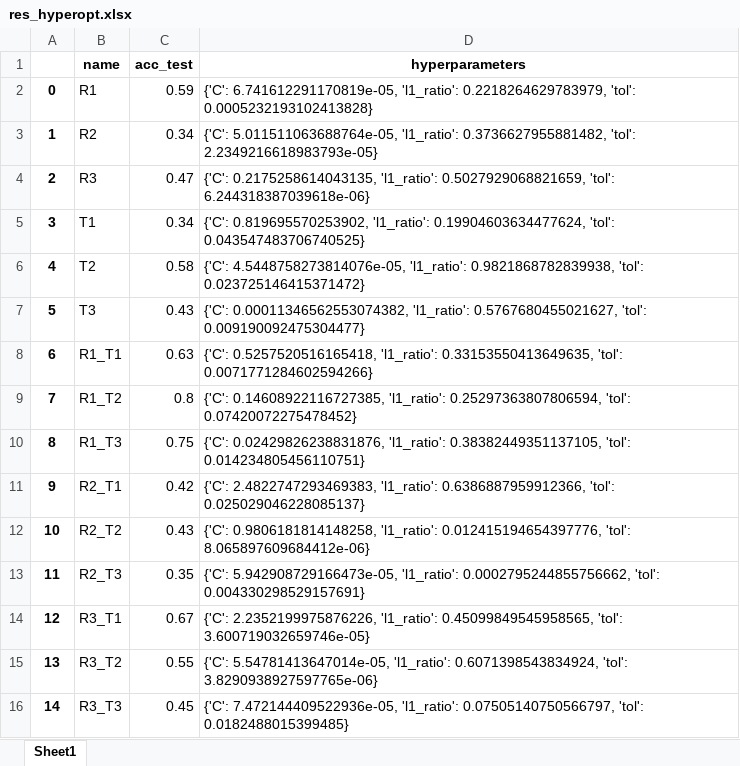
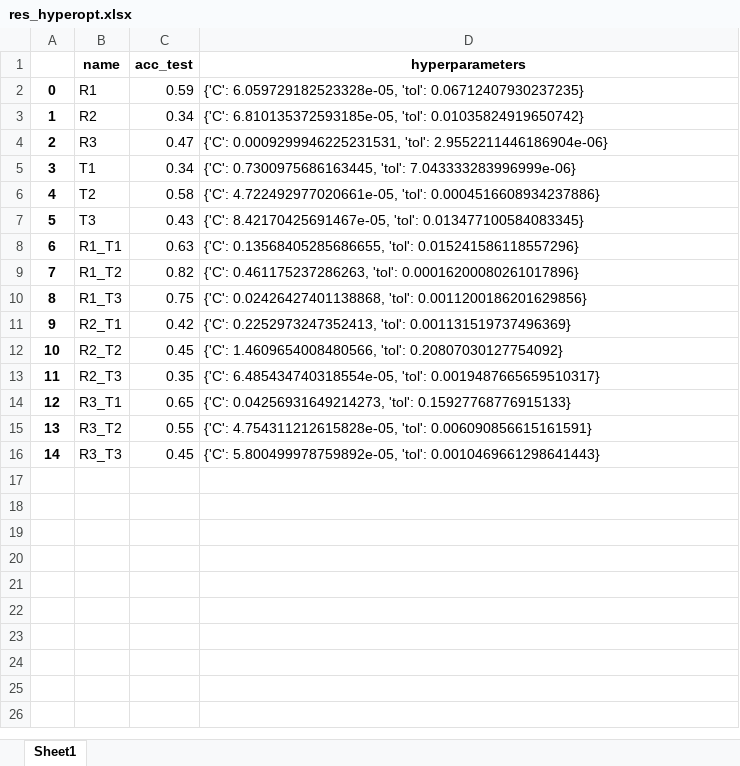
Before and after one commit to Giovannibriglia/Bearing-fault-detection-and-recognition-from-supply-currents-with-decision-trees, an Excel workbook: results/LR/375Hz_3classes/res_hyperopt.xlsx, sheet Sheet1, drawn as a sheet; values as stored, in another font and other column widths than the file's, no borders; the diff names each change by its address in the sheet, - before the commit and + after, or states it on an @@ line.

```diff
--- a/results/LR/375Hz_3classes/res_hyperopt.xlsx (sheet Sheet1)
+++ b/results/LR/375Hz_3classes/res_hyperopt.xlsx (sheet Sheet1)
-D2 (hyperparameters): {'C': 6.741612291170819e-05, 'l1_ratio': 0.2218264629783979, 'tol': 0.0005232193102413828}
+D2 (hyperparameters): {'C': 6.059729182523328e-05, 'tol': 0.06712407930237235}
-D3 (hyperparameters): {'C': 5.011511063688764e-05, 'l1_ratio': 0.3736627955881482, 'tol': 2.2349216618983793e-05}
+D3 (hyperparameters): {'C': 6.810135372593185e-05, 'tol': 0.01035824919650742}
-D4 (hyperparameters): {'C': 0.2175258614043135, 'l1_ratio': 0.5027929068821659, 'tol': 6.244318387039618e-06}
+D4 (hyperparameters): {'C': 0.0009299946225231531, 'tol': 2.9552211446186904e-06}
-D5 (hyperparameters): {'C': 0.819695570253902, 'l1_ratio': 0.19904603634477624, 'tol': 0.043547483706740525}
+D5 (hyperparameters): {'C': 0.7300975686163445, 'tol': 7.043333283996999e-06}
-D6 (hyperparameters): {'C': 4.5448758273814076e-05, 'l1_ratio': 0.9821868782839938, 'tol': 0.023725146415371472}
+D6 (hyperparameters): {'C': 4.722492977020661e-05, 'tol': 0.0004516608934237886}
-D7 (hyperparameters): {'C': 0.00011346562553074382, 'l1_ratio': 0.5767680455021627, 'tol': 0.009190092475304477}
+D7 (hyperparameters): {'C': 8.42170425691467e-05, 'tol': 0.013477100584083345}
-D8 (hyperparameters): {'C': 0.5257520516165418, 'l1_ratio': 0.33153550413649635, 'tol': 0.0071771284602594266}
+D8 (hyperparameters): {'C': 0.13568405285686655, 'tol': 0.015241586118557296}
-C9 (acc_test): 0.8
+C9 (acc_test): 0.82
-D9 (hyperparameters): {'C': 0.14608922116727385, 'l1_ratio': 0.25297363807806594, 'tol': 0.07420072275478452}
+D9 (hyperparameters): {'C': 0.461175237286263, 'tol': 0.00016200080261017896}
-D10 (hyperparameters): {'C': 0.02429826238831876, 'l1_ratio': 0.38382449351137105, 'tol': 0.014234805456110751}
+D10 (hyperparameters): {'C': 0.02426427401138868, 'tol': 0.0011200186201629856}
-D11 (hyperparameters): {'C': 2.4822747293469383, 'l1_ratio': 0.6386887959912366, 'tol': 0.025029046228085137}
+D11 (hyperparameters): {'C': 0.2252973247352413, 'tol': 0.001131519737496369}
-C12 (acc_test): 0.43
+C12 (acc_test): 0.45
-D12 (hyperparameters): {'C': 0.9806181814148258, 'l1_ratio': 0.012415194654397776, 'tol': 8.065897609684412e-06}
+D12 (hyperparameters): {'C': 1.4609654008480566, 'tol': 0.20807030127754092}
-D13 (hyperparameters): {'C': 5.942908729166473e-05, 'l1_ratio': 0.0002795244855756662, 'tol': 0.004330298529157691}
+D13 (hyperparameters): {'C': 6.485434740318554e-05, 'tol': 0.0019487665659510317}
-C14 (acc_test): 0.67
+C14 (acc_test): 0.65
-D14 (hyperparameters): {'C': 2.2352199975876226, 'l1_ratio': 0.45099849545958565, 'tol': 3.600719032659746e-05}
+D14 (hyperparameters): {'C': 0.04256931649214273, 'tol': 0.15927768776915133}
-D15 (hyperparameters): {'C': 5.54781413647014e-05, 'l1_ratio': 0.6071398543834924, 'tol': 3.8290938927597765e-06}
+D15 (hyperparameters): {'C': 4.754311212615828e-05, 'tol': 0.006090856615161591}
-D16 (hyperparameters): {'C': 7.472144409522936e-05, 'l1_ratio': 0.07505140750566797, 'tol': 0.0182488015399485}
+D16 (hyperparameters): {'C': 5.800499978759892e-05, 'tol': 0.0010469661298641443}
```
Also changed, not shown: 13 other files.
